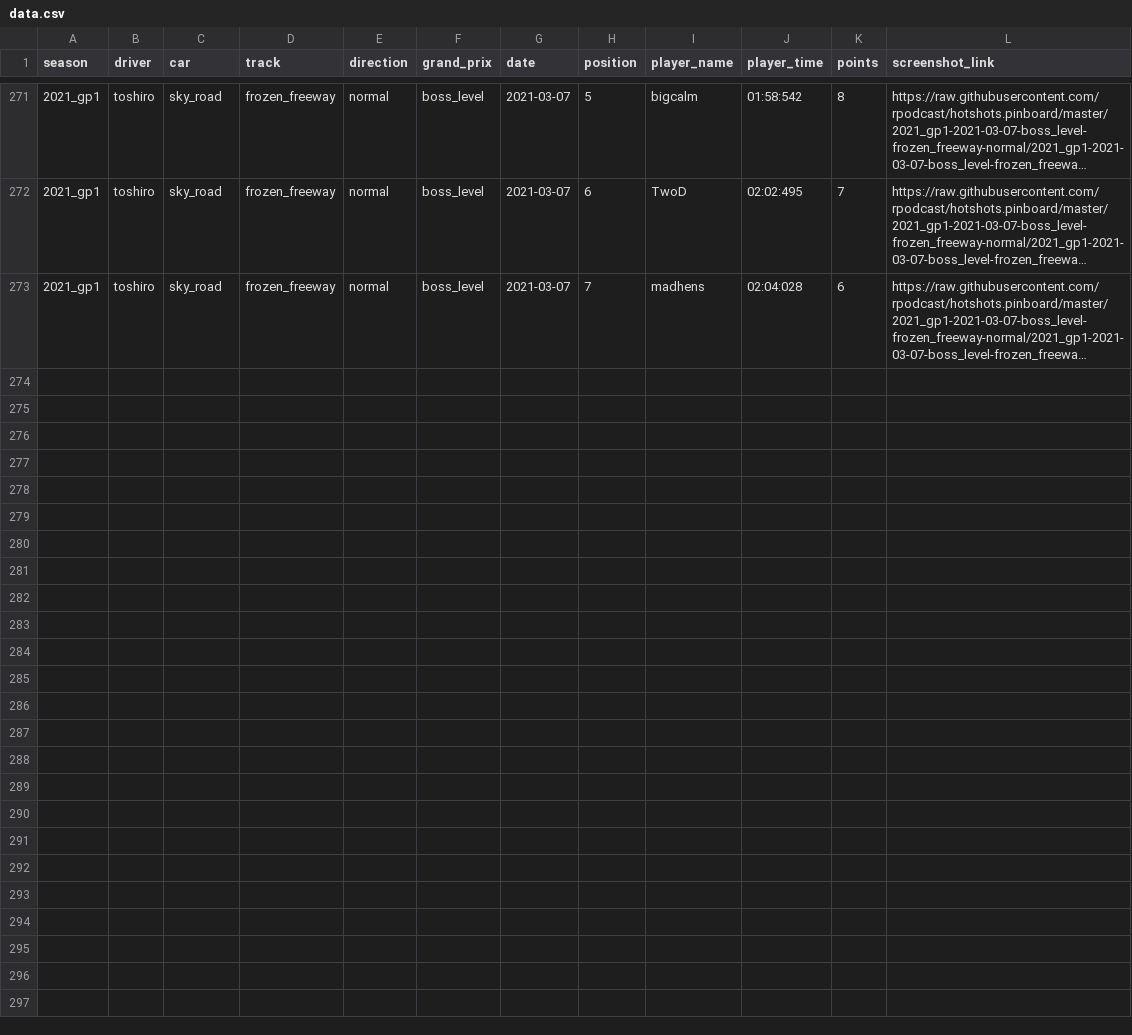
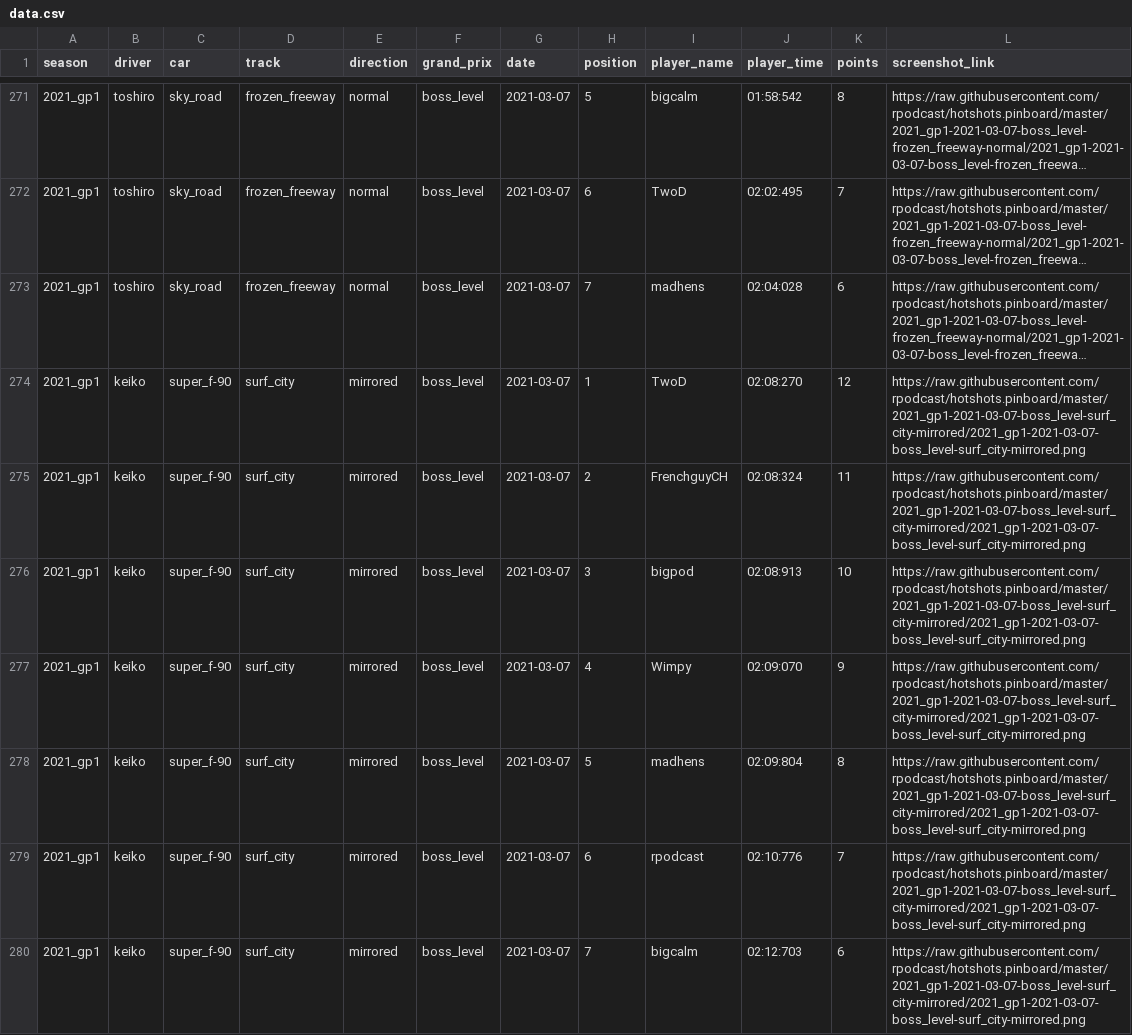
Before and after one commit to rpodcast/hotshots.pinboard, a CSV file: hotshots_race_results/data.csv, drawn as a sheet; only a part is shown, gaps mark what is left out; long unchanged cells end in …; the diff names each change by its address in the sheet, - before the commit and + after, or states it on an @@ line.

Commit message:
update hotshots_race_results

```diff
--- a/hotshots_race_results/data.csv
+++ b/hotshots_race_results/data.csv
+row 274: 2021_gp1 | keiko | super_f-90 | surf_city | mirrored | boss_level | 2021-03-07 | 1 | TwoD | 02:08:270 | 12 | https://raw.githubusercontent.com/rpodcast/hotshots.pinboard/master/2021_gp1-2021-03-07-boss_level-surf_city-mirrored/2021_gp1-2021-03-07-boss_level-surf_city-mirrored.png
+row 275: 2021_gp1 | keiko | super_f-90 | surf_city | mirrored | boss_level | 2021-03-07 | 2 | FrenchguyCH | 02:08:324 | 11 | https://raw.githubusercontent.com/rpodcast/hotshots.pinboard/master/2021_gp1-2021-03-07-boss_level-surf_city-mirrored/2021_gp1-2021-03-07-boss_level-surf_city-mirrored.png
+row 276: 2021_gp1 | keiko | super_f-90 | surf_city | mirrored | boss_level | 2021-03-07 | 3 | bigpod | 02:08:913 | 10 | https://raw.githubusercontent.com/rpodcast/hotshots.pinboard/master/2021_gp1-2021-03-07-boss_level-surf_city-mirrored/2021_gp1-2021-03-07-boss_level-surf_city-mirrored.png
+row 277: 2021_gp1 | keiko | super_f-90 | surf_city | mirrored | boss_level | 2021-03-07 | 4 | Wimpy | 02:09:070 | 9 | https://raw.githubusercontent.com/rpodcast/hotshots.pinboard/master/2021_gp1-2021-03-07-boss_level-surf_city-mirrored/2021_gp1-2021-03-07-boss_level-surf_city-mirrored.png
+row 278: 2021_gp1 | keiko | super_f-90 | surf_city | mirrored | boss_level | 2021-03-07 | 5 | madhens | 02:09:804 | 8 | https://raw.githubusercontent.com/rpodcast/hotshots.pinboard/master/2021_gp1-2021-03-07-boss_level-surf_city-mirrored/2021_gp1-2021-03-07-boss_level-surf_city-mirrored.png
+row 279: 2021_gp1 | keiko | super_f-90 | surf_city | mirrored | boss_level | 2021-03-07 | 6 | rpodcast | 02:10:776 | 7 | https://raw.githubusercontent.com/rpodcast/hotshots.pinboard/master/2021_gp1-2021-03-07-boss_level-surf_city-mirrored/2021_gp1-2021-03-07-boss_level-surf_city-mirrored.png
+row 280: 2021_gp1 | keiko | super_f-90 | surf_city | mirrored | boss_level | 2021-03-07 | 7 | bigcalm | 02:12:703 | 6 | https://raw.githubusercontent.com/rpodcast/hotshots.pinboard/master/2021_gp1-2021-03-07-boss_level-surf_city-mirrored/2021_gp1-2021-03-07-boss_level-surf_city-mirrored.png
```
Also changed, not shown: 3 other files.
